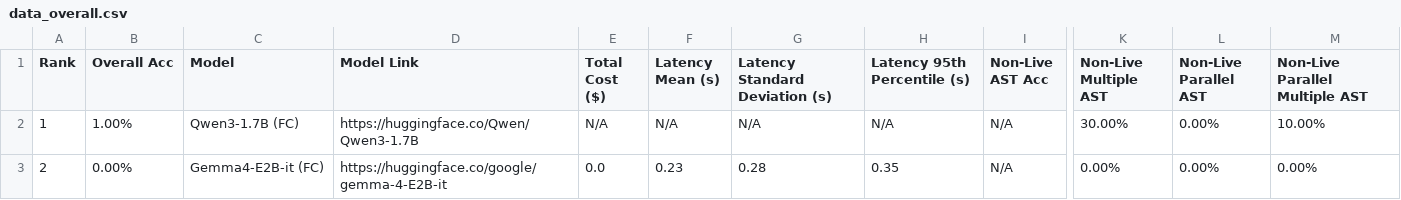
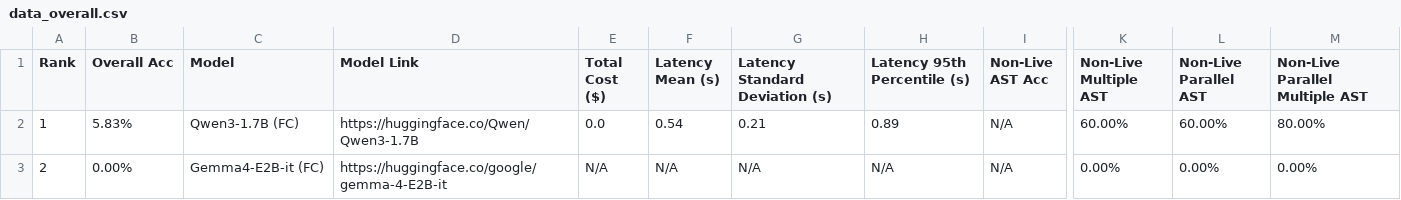
Before and after one commit to davidoneilai/residencia-tcc, a CSV file: mobile-adaptive-inference/score/data_overall.csv, drawn as a sheet; only a part is shown, gaps mark what is left out; the diff names each change by its address in the sheet, - before the commit and + after, or states it on an @@ line.

```diff
--- a/mobile-adaptive-inference/score/data_overall.csv
+++ b/mobile-adaptive-inference/score/data_overall.csv
-B2 (Overall Acc): 1.00%
+B2 (Overall Acc): 5.83%
-E2 (Total Cost ($)): N/A
+E2 (Total Cost ($)): 0.0
-F2 (Latency Mean (s)): N/A
+F2 (Latency Mean (s)): 0.54
-G2 (Latency Standard Deviation (s)): N/A
+G2 (Latency Standard Deviation (s)): 0.21
-H2 (Latency 95th Percentile (s)): N/A
+H2 (Latency 95th Percentile (s)): 0.89
-K2 (Non-Live Multiple AST): 30.00%
+K2 (Non-Live Multiple AST): 60.00%
-L2 (Non-Live Parallel AST): 0.00%
+L2 (Non-Live Parallel AST): 60.00%
-M2 (Non-Live Parallel Multiple AST): 10.00%
+M2 (Non-Live Parallel Multiple AST): 80.00%
-E3 (Total Cost ($)): 0.0
+E3 (Total Cost ($)): N/A
-F3 (Latency Mean (s)): 0.23
+F3 (Latency Mean (s)): N/A
-G3 (Latency Standard Deviation (s)): 0.28
+G3 (Latency Standard Deviation (s)): N/A
-H3 (Latency 95th Percentile (s)): 0.35
+H3 (Latency 95th Percentile (s)): N/A
```
Also changed, not shown: mobile-adaptive-inference/score/data_agentic.csv, mobile-adaptive-inference/score/data_format_sensitivity.csv, 17 other files.
